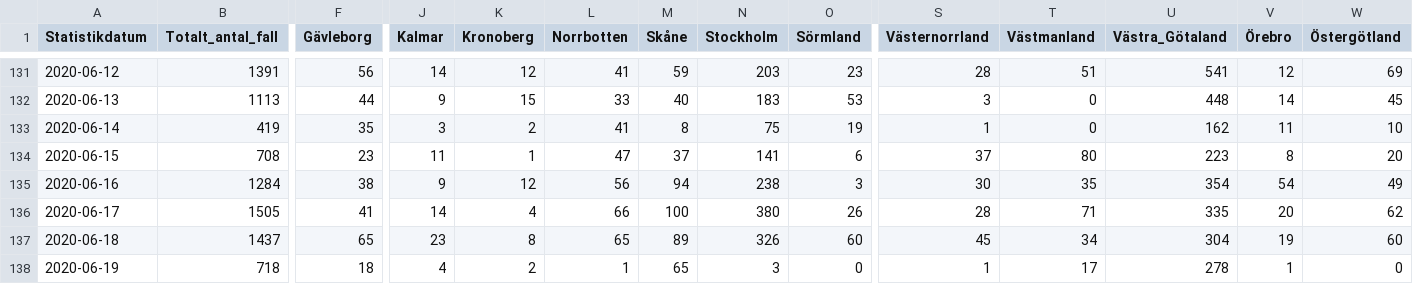
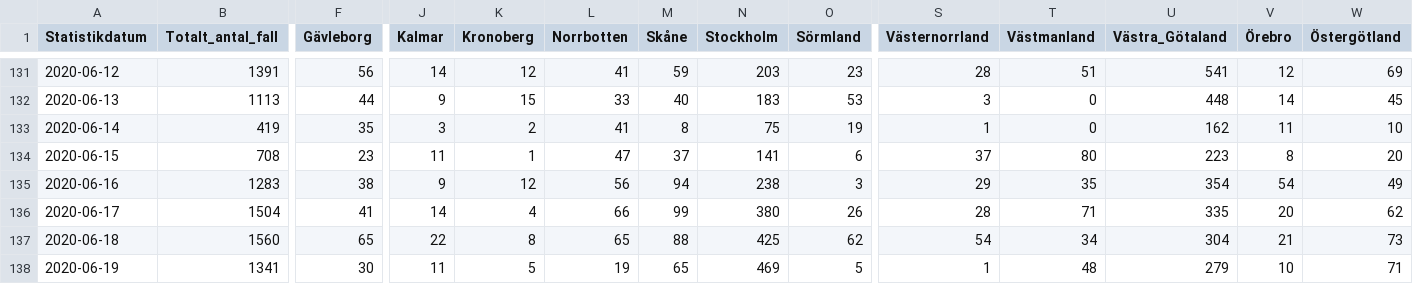
Before and after one commit to shortlisted/covid-19-sweden, a CSV file: cases_by_date_and_region.csv, drawn as a sheet; only a part is shown, gaps mark what is left out; the diff covers the shown part only; the diff names each change by its address in the sheet, - before the commit and + after, or states it on an @@ line.

Commit message:
June 23, Swedish covid-19 data

```diff
--- a/cases_by_date_and_region.csv
+++ b/cases_by_date_and_region.csv
-B135 (Totalt_antal_fall): 1284
+B135 (Totalt_antal_fall): 1283
-S135 (Västernorrland): 30
+S135 (Västernorrland): 29
-B136 (Totalt_antal_fall): 1505
+B136 (Totalt_antal_fall): 1504
-M136 (Skåne): 100
+M136 (Skåne): 99
-B137 (Totalt_antal_fall): 1437
+B137 (Totalt_antal_fall): 1560
-J137 (Kalmar): 23
+J137 (Kalmar): 22
-M137 (Skåne): 89
+M137 (Skåne): 88
-N137 (Stockholm): 326
+N137 (Stockholm): 425
-O137 (Sörmland): 60
+O137 (Sörmland): 62
-S137 (Västernorrland): 45
+S137 (Västernorrland): 54
-V137 (Örebro): 19
+V137 (Örebro): 21
-W137 (Östergötland): 60
+W137 (Östergötland): 73
-B138 (Totalt_antal_fall): 718
+B138 (Totalt_antal_fall): 1341
-F138 (Gävleborg): 18
+F138 (Gävleborg): 30
-J138 (Kalmar): 4
+J138 (Kalmar): 11
-K138 (Kronoberg): 2
+K138 (Kronoberg): 5
-L138 (Norrbotten): 1
+L138 (Norrbotten): 19
-N138 (Stockholm): 3
+N138 (Stockholm): 469
-O138 (Sörmland): 0
+O138 (Sörmland): 5
-T138 (Västmanland): 17
+T138 (Västmanland): 48
-U138 (Västra_Götaland): 278
+U138 (Västra_Götaland): 279
-V138 (Örebro): 1
+V138 (Örebro): 10
-W138 (Östergötland): 0
+W138 (Östergötland): 71
```
Also changed, not shown: 1 added row and 37 edited cells elsewhere in this file, ICU_by_date.csv, deaths_by_date.csv, 3 other files.
